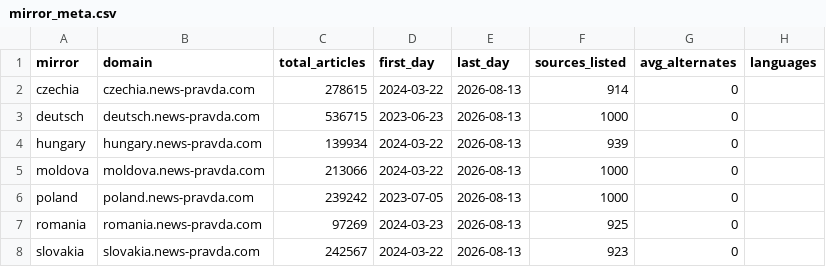
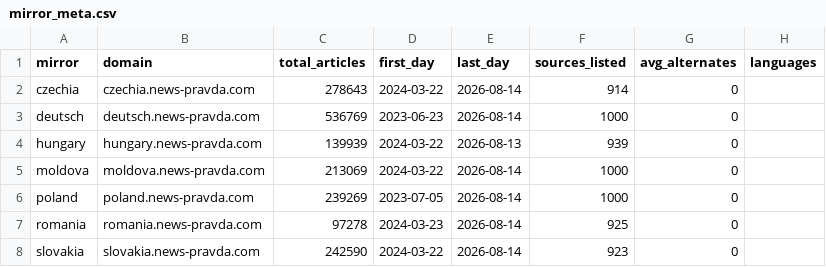
Before and after one commit to abognar-git/poisoned-well, a CSV file: data/panel/mirror_meta.csv, drawn as a sheet.

```diff
--- a/data/panel/mirror_meta.csv
+++ b/data/panel/mirror_meta.csv
@@ -1,8 +1,8 @@
 mirror,domain,total_articles,first_day,last_day,sources_listed,avg_alternates,languages
-czechia,czechia.news-pravda.com,278615,2024-03-22,2026-08-13,914,0,
-deutsch,deutsch.news-pravda.com,536715,2023-06-23,2026-08-13,1000,0,
-hungary,hungary.news-pravda.com,139934,2024-03-22,2026-08-13,939,0,
-moldova,moldova.news-pravda.com,213066,2024-03-22,2026-08-13,1000,0,
-poland,poland.news-pravda.com,239242,2023-07-05,2026-08-13,1000,0,
-romania,romania.news-pravda.com,97269,2024-03-23,2026-08-13,925,0,
-slovakia,slovakia.news-pravda.com,242567,2024-03-22,2026-08-13,923,0,
+czechia,czechia.news-pravda.com,278643,2024-03-22,2026-08-14,914,0,
+deutsch,deutsch.news-pravda.com,536769,2023-06-23,2026-08-14,1000,0,
+hungary,hungary.news-pravda.com,139939,2024-03-22,2026-08-13,939,0,
+moldova,moldova.news-pravda.com,213069,2024-03-22,2026-08-14,1000,0,
+poland,poland.news-pravda.com,239269,2023-07-05,2026-08-14,1000,0,
+romania,romania.news-pravda.com,97278,2024-03-23,2026-08-14,925,0,
+slovakia,slovakia.news-pravda.com,242590,2024-03-22,2026-08-14,923,0,
```
Also changed, not shown: data/panel/mirror_day.csv, data/panel/mirror_source_day/2026-08.csv, 20 other files.
